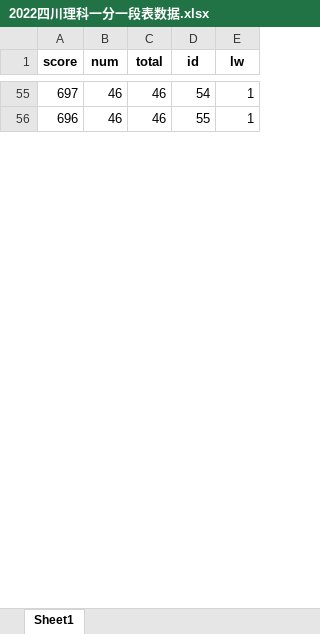
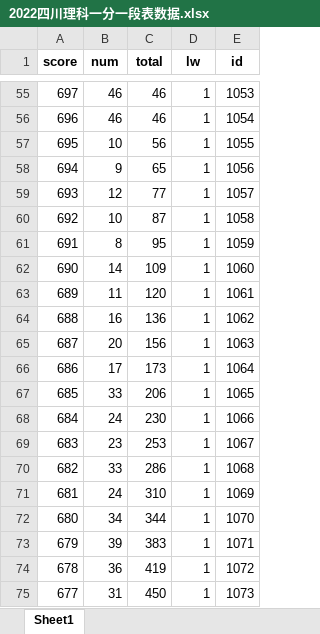
Before and after one commit to LoftyComet/intelligent-recommendations-system-of-college-choosing, an Excel workbook: compute/data/predict/2022四川理科一分一段表数据.xlsx, sheet Sheet1, drawn as a sheet; only a part is shown, gaps mark what is left out; values as stored, in another font and other column widths than the file's, no borders; removed rows and columns are numbered as before the commit, all else as after; the diff covers the shown part only; the diff names each change by its address in the sheet, - before the commit and + after, or states it on an @@ line.

```diff
--- a/compute/data/predict/2022四川理科一分一段表数据.xlsx (sheet Sheet1)
+++ b/compute/data/predict/2022四川理科一分一段表数据.xlsx (sheet Sheet1)
-column D (id), rows 55-56: 54 | 55
+column E (id), rows 55-56: 1053 | 1054
+row 57: 695 | 10 | 56 | 1 | 1055
+row 58: 694 | 9 | 65 | 1 | 1056
+row 59: 693 | 12 | 77 | 1 | 1057
+row 60: 692 | 10 | 87 | 1 | 1058
+row 61: 691 | 8 | 95 | 1 | 1059
+row 62: 690 | 14 | 109 | 1 | 1060
+row 63: 689 | 11 | 120 | 1 | 1061
+row 64: 688 | 16 | 136 | 1 | 1062
+row 65: 687 | 20 | 156 | 1 | 1063
+row 66: 686 | 17 | 173 | 1 | 1064
+row 67: 685 | 33 | 206 | 1 | 1065
+row 68: 684 | 24 | 230 | 1 | 1066
+row 69: 683 | 23 | 253 | 1 | 1067
+row 70: 682 | 33 | 286 | 1 | 1068
+row 71: 681 | 24 | 310 | 1 | 1069
+row 72: 680 | 34 | 344 | 1 | 1070
+row 73: 679 | 39 | 383 | 1 | 1071
+row 74: 678 | 36 | 419 | 1 | 1072
+row 75: 677 | 31 | 450 | 1 | 1073
```
Also changed, not shown: 35 added rows and 645 edited cells elsewhere in this sheet, compute/data/predict/2022四川文科一分一段表数据.xlsx, compute/data/predict/rankL_region.xlsx, 4 other files.
